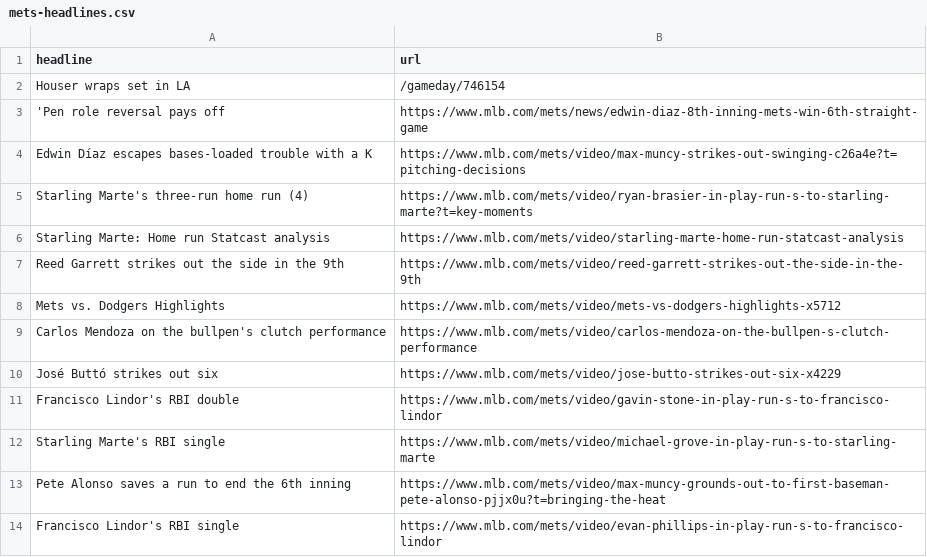
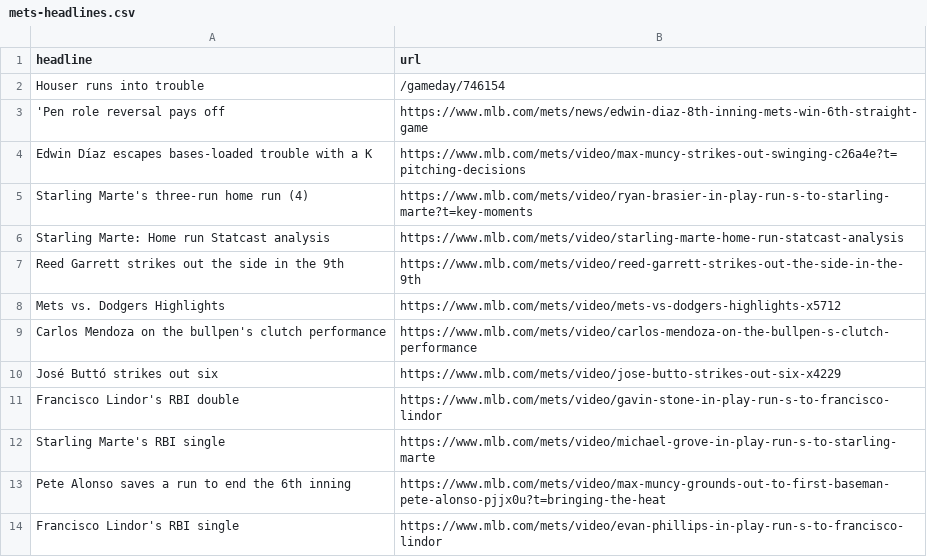
Before and after one commit to atd124/autoscraper-history-main, a CSV file: mets-headlines.csv, drawn as a sheet.

```diff
--- a/mets-headlines.csv
+++ b/mets-headlines.csv
@@ -1,3 +1,3 @@
 headline,url
-Houser wraps set in LA,/gameday/746154
+Houser runs into trouble,/gameday/746154
 'Pen role reversal pays off,https://www.mlb.com/mets/news/edwin-diaz-8th-inning-mets-win-6th-straight-game
```
